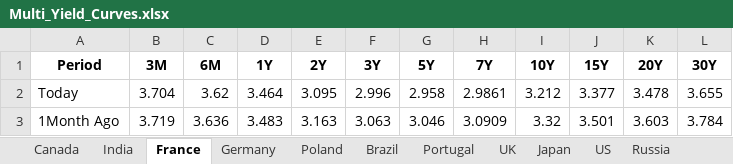
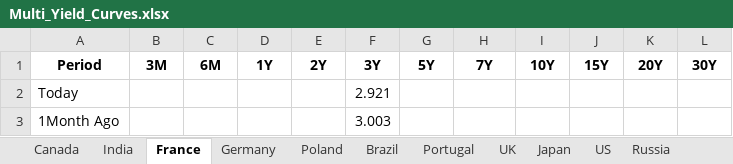
Before and after one commit to vlaranjo/Vasconomics_Dashboard, an Excel workbook: Weekly Files/Fixed Income/Multi_Yield_Curves.xlsx, sheet France, drawn as a sheet; only a part is shown; values as stored, in another font and other column widths than the file's, no borders; the diff covers the shown part only; the diff names each change by its address in the sheet, - before the commit and + after, or states it on an @@ line.

```diff
--- a/Weekly Files/Fixed Income/Multi_Yield_Curves.xlsx (sheet France)
+++ b/Weekly Files/Fixed Income/Multi_Yield_Curves.xlsx (sheet France)
-B2 (3M): 3.704
+B2 (3M): (empty)
-C2 (6M): 3.62
+C2 (6M): (empty)
-D2 (1Y): 3.464
+D2 (1Y): (empty)
-E2 (2Y): 3.095
+E2 (2Y): (empty)
-F2 (3Y): 2.996
+F2 (3Y): 2.921
-G2 (5Y): 2.958
+G2 (5Y): (empty)
-H2 (7Y): 2.9861
+H2 (7Y): (empty)
-I2 (10Y): 3.212
+I2 (10Y): (empty)
-J2 (15Y): 3.377
+J2 (15Y): (empty)
-K2 (20Y): 3.478
+K2 (20Y): (empty)
-L2 (30Y): 3.655
+L2 (30Y): (empty)
-B3 (3M): 3.719
+B3 (3M): (empty)
-C3 (6M): 3.636
+C3 (6M): (empty)
-D3 (1Y): 3.483
+D3 (1Y): (empty)
-E3 (2Y): 3.163
+E3 (2Y): (empty)
-F3 (3Y): 3.063
+F3 (3Y): 3.003
-G3 (5Y): 3.046
+G3 (5Y): (empty)
-H3 (7Y): 3.0909
+H3 (7Y): (empty)
-I3 (10Y): 3.32
+I3 (10Y): (empty)
-J3 (15Y): 3.501
+J3 (15Y): (empty)
-K3 (20Y): 3.603
+K3 (20Y): (empty)
-L3 (30Y): 3.784
+L3 (30Y): (empty)
```
Also changed, not shown: 22 edited cells elsewhere in this sheet, sheet UK, sheet Germany, sheet Japan, sheet Switzerland, sheet Canada, sheet India, 10 more sheets.
